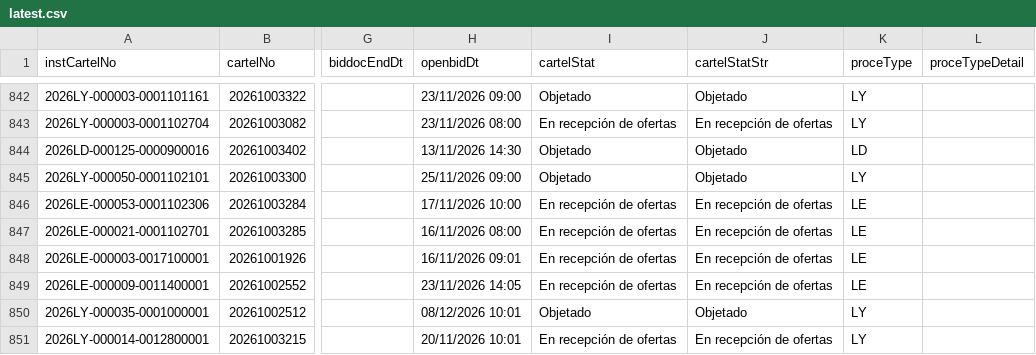
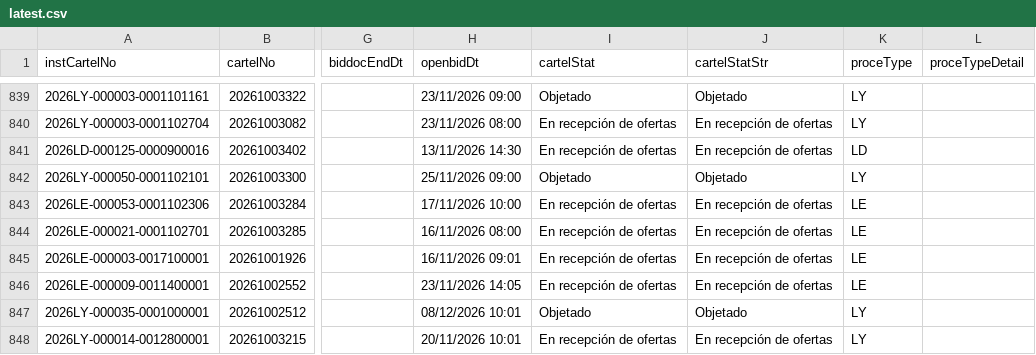
Before and after one commit to AluenParadigma/sicop-data-public, a CSV file: latest.csv, drawn as a sheet; only a part is shown, gaps mark what is left out; addresses are those after the commit; the diff covers the shown part only; the diff names each change by its address in the sheet, - before the commit and + after, or states it on an @@ line.

```diff
--- a/latest.csv
+++ b/latest.csv
-I841 (cartelStat): Objetado
+I841 (cartelStat): En recepción de ofertas
-J841 (cartelStatStr): Objetado
+J841 (cartelStatStr): En recepción de ofertas
```
Also changed, not shown: 1 added row, 3 removed rows and 4 edited cells elsewhere in this file, public/latest.csv, 4 other files.
